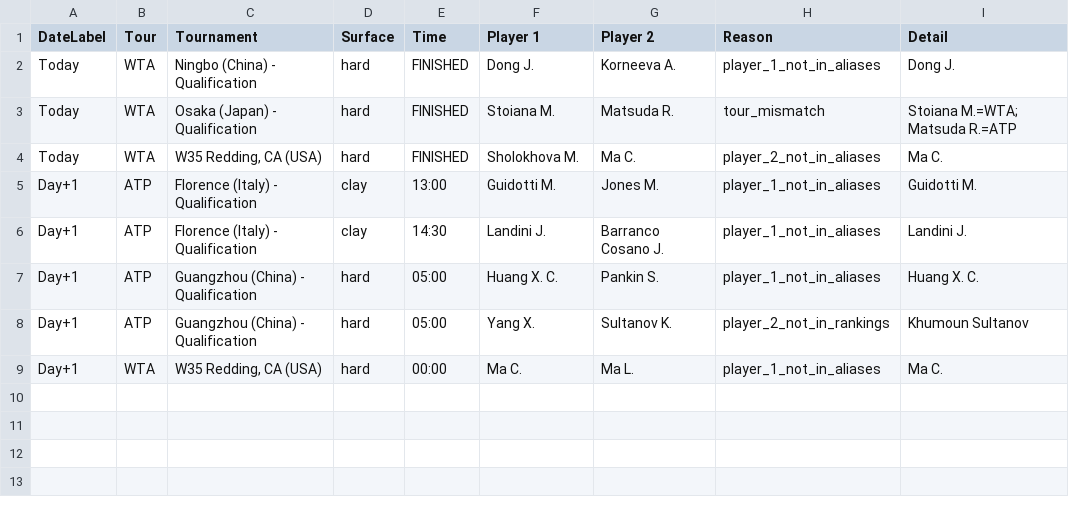
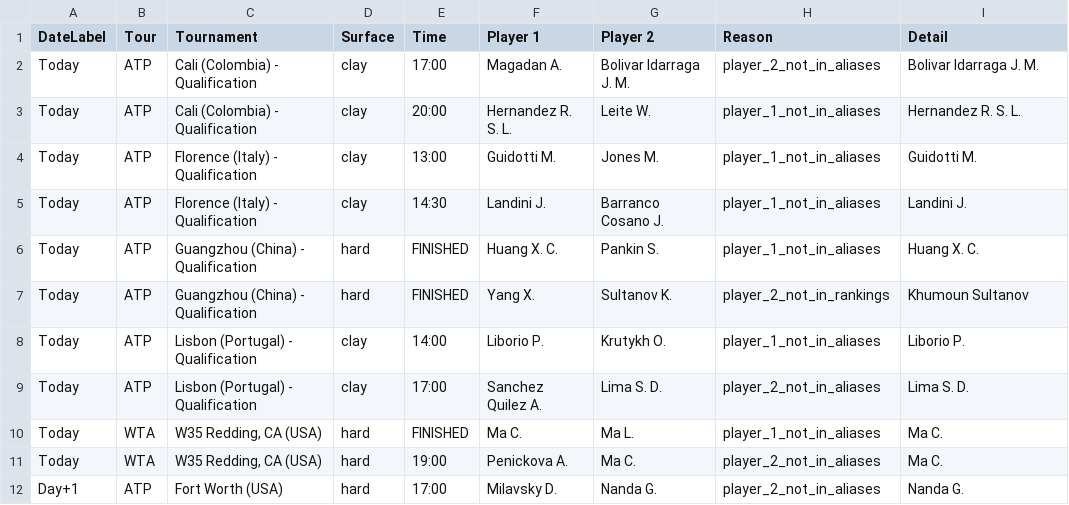
Before and after one commit to rajnakviliam/tennis-surface-elo, a CSV file: skipped_matches.csv, drawn as a sheet.

Commit message:
Update Flashscore data: skipped_matches.csv

```diff
--- a/skipped_matches.csv
+++ b/skipped_matches.csv
@@ -1,9 +1,12 @@
 DateLabel;Tour;Tournament;Surface;Time;Player 1;Player 2;Reason;Detail
-Today;WTA;Ningbo (China) - Qualification;hard;FINISHED;Dong J.;Korneeva A.;player_1_not_in_aliases;Dong J.
-Today;WTA;Osaka (Japan) - Qualification;hard;FINISHED;Stoiana M.;Matsuda R.;tour_mismatch;"Stoiana M.=WTA; Matsuda R.=ATP"
-Today;WTA;W35 Redding, CA (USA);hard;FINISHED;Sholokhova M.;Ma C.;player_2_not_in_aliases;Ma C.
-Day+1;ATP;Florence (Italy) - Qualification;clay;13:00;Guidotti M.;Jones M.;player_1_not_in_aliases;Guidotti M.
-Day+1;ATP;Florence (Italy) - Qualification;clay;14:30;Landini J.;Barranco Cosano J.;player_1_not_in_aliases;Landini J.
-Day+1;ATP;Guangzhou (China) - Qualification;hard;05:00;Huang X. C.;Pankin S.;player_1_not_in_aliases;Huang X. C.
-Day+1;ATP;Guangzhou (China) - Qualification;hard;05:00;Yang X.;Sultanov K.;player_2_not_in_rankings;Khumoun Sultanov
-Day+1;WTA;W35 Redding, CA (USA);hard;00:00;Ma C.;Ma L.;player_1_not_in_aliases;Ma C.
+Today;ATP;Cali (Colombia) - Qualification;clay;17:00;Magadan A.;Bolivar Idarraga J. M.;player_2_not_in_aliases;Bolivar Idarraga J. M.
+Today;ATP;Cali (Colombia) - Qualification;clay;20:00;Hernandez R. S. L.;Leite W.;player_1_not_in_aliases;Hernandez R. S. L.
+Today;ATP;Florence (Italy) - Qualification;clay;13:00;Guidotti M.;Jones M.;player_1_not_in_aliases;Guidotti M.
+Today;ATP;Florence (Italy) - Qualification;clay;14:30;Landini J.;Barranco Cosano J.;player_1_not_in_aliases;Landini J.
+Today;ATP;Guangzhou (China) - Qualification;hard;FINISHED;Huang X. C.;Pankin S.;player_1_not_in_aliases;Huang X. C.
+Today;ATP;Guangzhou (China) - Qualification;hard;FINISHED;Yang X.;Sultanov K.;player_2_not_in_rankings;Khumoun Sultanov
+Today;ATP;Lisbon (Portugal) - Qualification;clay;14:00;Liborio P.;Krutykh O.;player_1_not_in_aliases;Liborio P.
+Today;ATP;Lisbon (Portugal) - Qualification;clay;17:00;Sanchez Quilez A.;Lima S. D.;player_2_not_in_aliases;Lima S. D.
+Today;WTA;W35 Redding, CA (USA);hard;FINISHED;Ma C.;Ma L.;player_1_not_in_aliases;Ma C.
+Today;WTA;W35 Redding, CA (USA);hard;19:00;Penickova A.;Ma C.;player_2_not_in_aliases;Ma C.
+Day+1;ATP;Fort Worth (USA);hard;17:00;Milavsky D.;Nanda G.;player_2_not_in_aliases;Nanda G.
```
